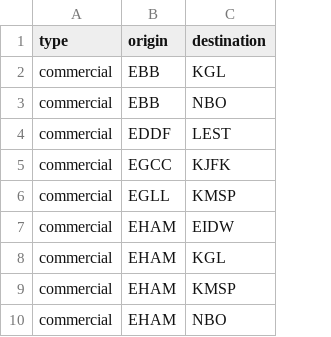
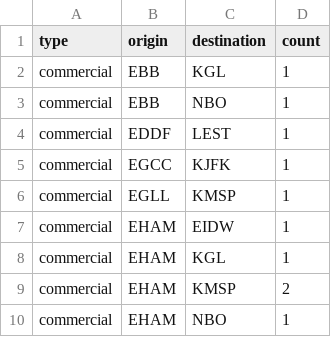
Before and after one commit to cpstrommen/strommen.github.io, a CSV file: assets/routes/flights.csv, drawn as a sheet; only a part is shown; the diff names each change by its address in the sheet, - before the commit and + after, or states it on an @@ line.

Commit message:
fix(map): restore route frequency line weights
- recover aggregate route counts from the private backup
- scale flight, driving, and train line widths by frequency
- display aggregate counts in route popups
- document the privacy-reduced count fields

```diff
--- a/assets/routes/flights.csv
+++ b/assets/routes/flights.csv
+column D (count), rows 2-10: 1 | 1 | 1 | 1 | 1 | 1 | 1 | 2 | 1
```
Also changed, not shown: assets/routes/driving-trips.csv, 3 other files.
